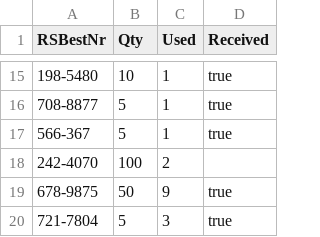
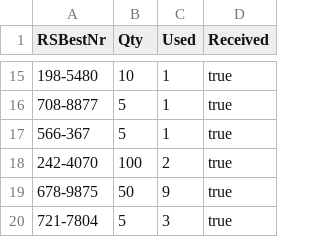
Before and after one commit to tuwrraphael/inkjet-printer, a CSV file: ordering/ordered.csv, drawn as a sheet; only a part is shown, gaps mark what is left out.

Commit message:
received last item

```diff
--- a/ordering/ordered.csv
+++ b/ordering/ordered.csv
@@ -17,3 +17,3 @@ RSBestNr,Qty,Used,Received
 566-367,5,1,true
-242-4070,100,2,
+242-4070,100,2,true
 678-9875,50,9,true
```
